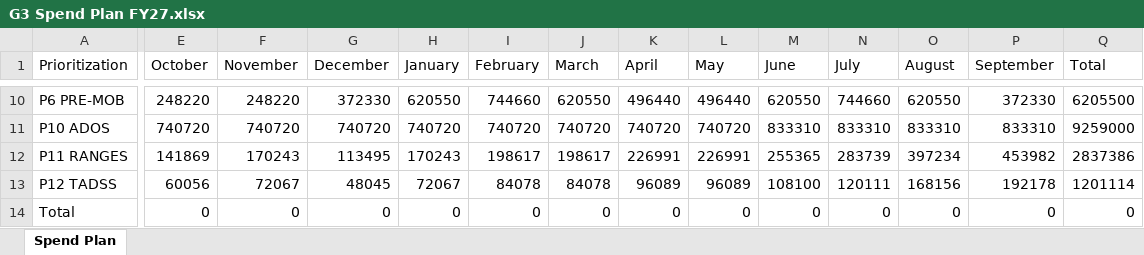
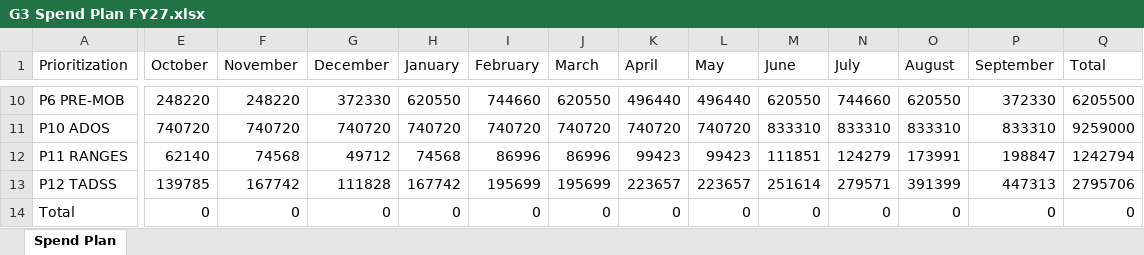
Before and after one commit to Coleslaw510/g3-dashboard, an Excel workbook: samples/G3 Spend Plan FY27.xlsx, sheet Spend Plan, drawn as a sheet; only a part is shown, gaps mark what is left out; values as stored, in another font and other column widths than the file's, no borders; the diff covers the shown part only; the diff names each change by its address in the sheet, - before the commit and + after, or states it on an @@ line.

```diff
--- a/samples/G3 Spend Plan FY27.xlsx (sheet Spend Plan)
+++ b/samples/G3 Spend Plan FY27.xlsx (sheet Spend Plan)
-E12 (October): 141869
+E12 (October): 62140
-F12 (November): 170243
+F12 (November): 74568
-G12 (December): 113495
+G12 (December): 49712
-H12 (January): 170243
+H12 (January): 74568
-I12 (February): 198617
+I12 (February): 86996
-J12 (March): 198617
+J12 (March): 86996
-K12 (April): 226991
+K12 (April): 99423
-L12 (May): 226991
+L12 (May): 99423
-M12 (June): 255365
+M12 (June): 111851
-N12 (July): 283739
+N12 (July): 124279
-O12 (August): 397234
+O12 (August): 173991
-P12 (September): 453982
+P12 (September): 198847
-Q12 (Total): 2837386
+Q12 (Total): 1242794
-E13 (October): 60056
+E13 (October): 139785
-F13 (November): 72067
+F13 (November): 167742
-G13 (December): 48045
+G13 (December): 111828
-H13 (January): 72067
+H13 (January): 167742
-I13 (February): 84078
+I13 (February): 195699
-J13 (March): 84078
+J13 (March): 195699
-K13 (April): 96089
+K13 (April): 223657
-L13 (May): 96089
+L13 (May): 223657
-M13 (June): 108100
+M13 (June): 251614
-N13 (July): 120111
+N13 (July): 279571
-O13 (August): 168156
+O13 (August): 391399
-P13 (September): 192178
+P13 (September): 447313
-Q13 (Total): 1201114
+Q13 (Total): 2795706
```
Also changed, not shown: 104 edited cells elsewhere in this sheet, samples/Checkbook Drill Down - Commitments.xlsx, samples/FMZ3 Unliquidated.xlsx, 16 other files.
